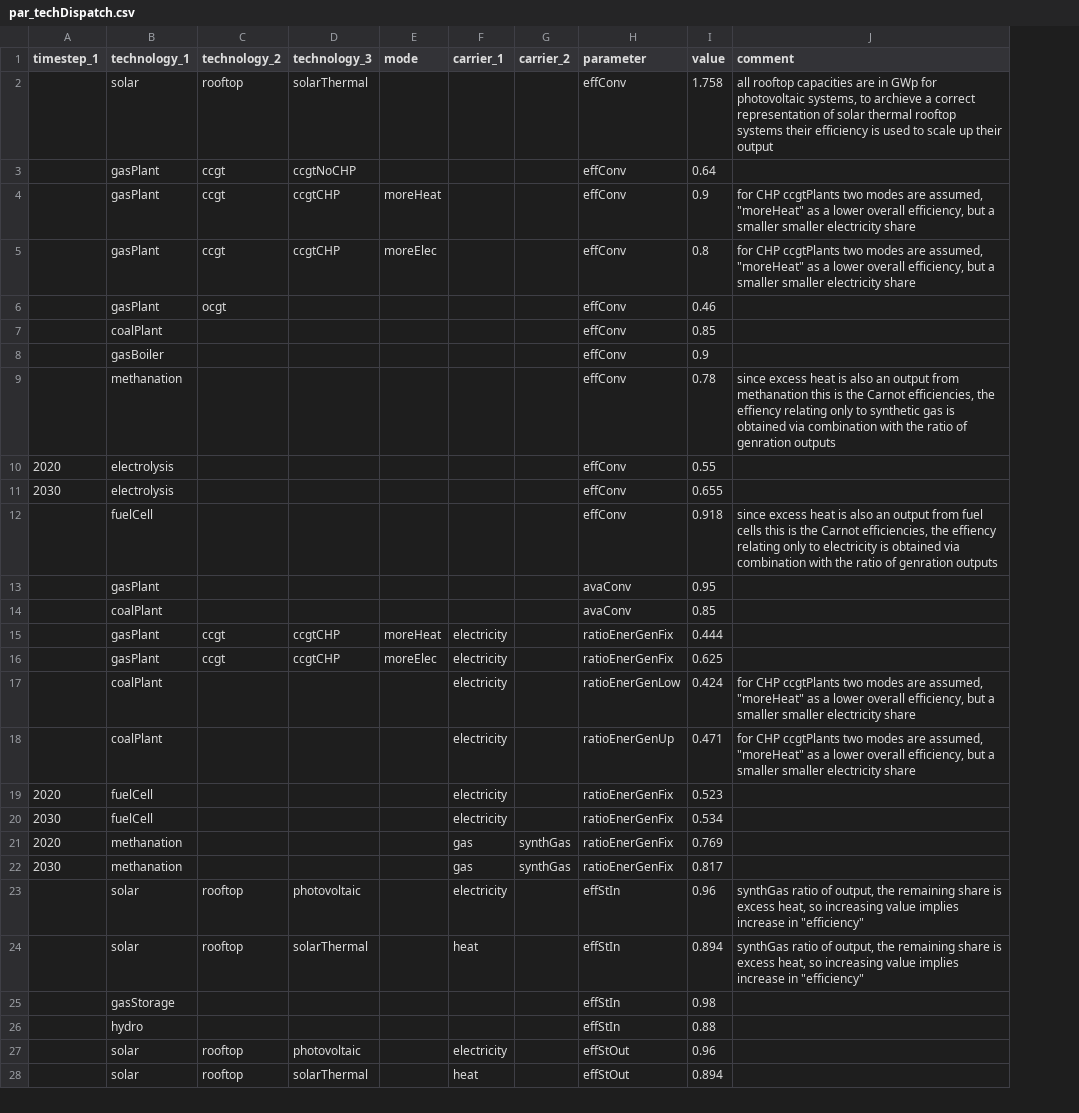
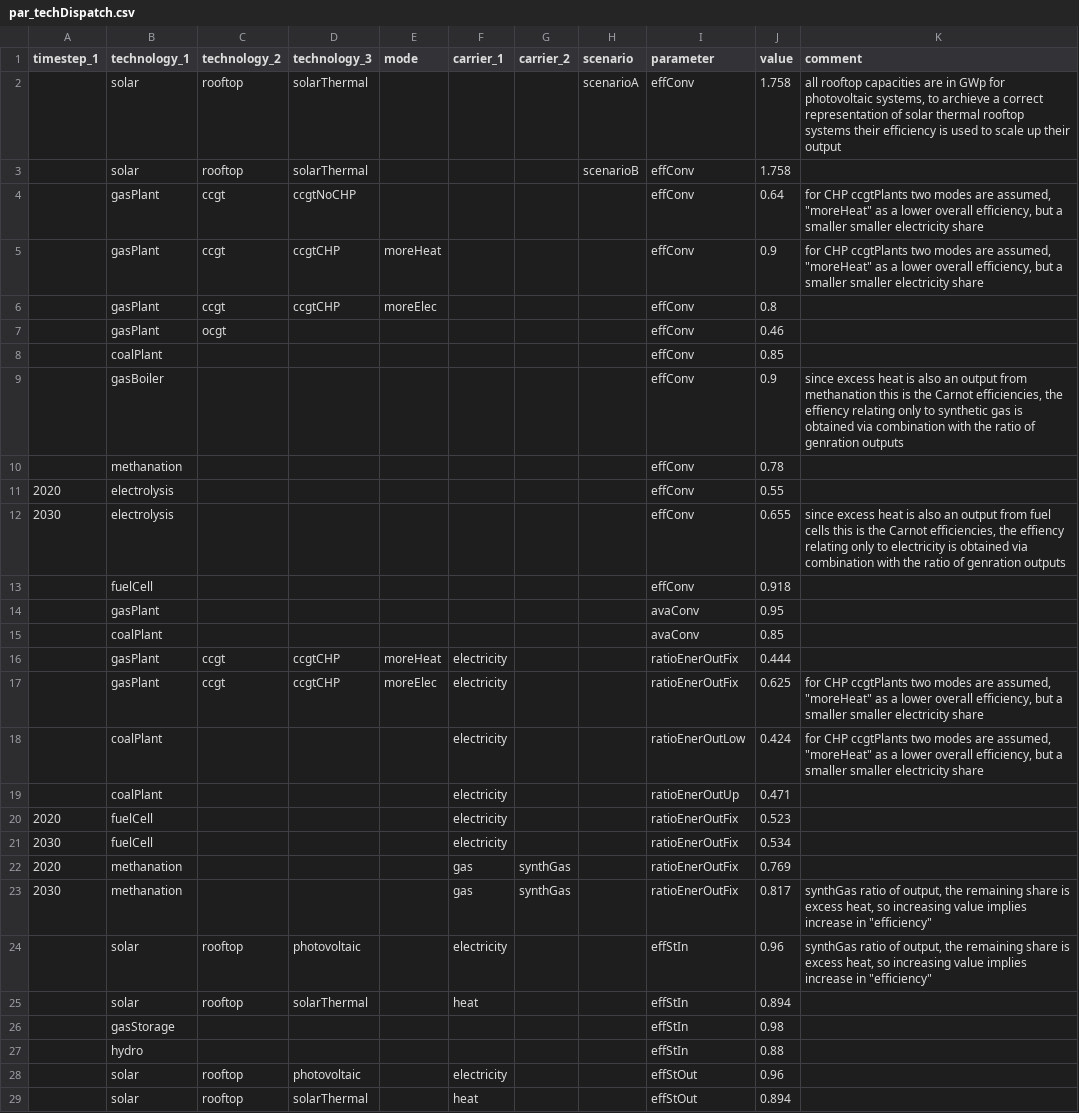
Before and after one commit to leonardgoeke/AnyMOD.jl, a CSV file: examples/demo/par_techDispatch.csv, drawn as a sheet; only a part is shown; addresses are those after the commit; the diff covers the shown part only; the diff names each change by its address in the sheet, - before the commit and + after, or states it on an @@ line.

```diff
--- a/examples/demo/par_techDispatch.csv
+++ b/examples/demo/par_techDispatch.csv
+column H (scenario), row 2: scenarioA
+row 3:  | solar | rooftop | solarThermal |  |  |  | scenarioB | effConv | 1.758
-K4 (comment): (empty)
+K4 (comment): for CHP ccgtPlants two modes are assumed, "moreHeat" as a lower overall efficiency, but a smaller smaller electricity share
-K6 (comment): for CHP ccgtPlants two modes are assumed, "moreHeat" as a lower overall efficiency, but a smaller smaller electricity share
+K6 (comment): (empty)
-K9 (comment): (empty)
+K9 (comment): since excess heat is also an output from methanation this is the Carnot efficiencies, the effiency relating only to synthetic gas is obtained via combination with the ratio of genration outputs
-K10 (comment): since excess heat is also an output from methanation this is the Carnot efficiencies, the effiency relating only to synthetic gas is obtained via combination with the ratio of genration outputs
+K10 (comment): (empty)
-K12 (comment): (empty)
+K12 (comment): since excess heat is also an output from fuel cells this is the Carnot efficiencies, the effiency relating only to electricity is obtained via combination with the ratio of genration outputs
-K13 (comment): since excess heat is also an output from fuel cells this is the Carnot efficiencies, the effiency relating only to electricity is obtained via combination with the ratio of genration outputs
+K13 (comment): (empty)
-I16:I17 (parameter): ratioEnerGenFix
+I16:I17 (parameter): ratioEnerOutFix
-K17 (comment): (empty)
+K17 (comment): for CHP ccgtPlants two modes are assumed, "moreHeat" as a lower overall efficiency, but a smaller smaller electricity share
-I18 (parameter): ratioEnerGenLow
+I18 (parameter): ratioEnerOutLow
-I19 (parameter): ratioEnerGenUp
+I19 (parameter): ratioEnerOutUp
-K19 (comment): for CHP ccgtPlants two modes are assumed, "moreHeat" as a lower overall efficiency, but a smaller smaller electricity share
+K19 (comment): (empty)
-I20:I23 (parameter): ratioEnerGenFix
+I20:I23 (parameter): ratioEnerOutFix
-K23 (comment): (empty)
+K23 (comment): synthGas ratio of output, the remaining share is excess heat, so increasing value implies increase in "efficiency"
-K25 (comment): synthGas ratio of output, the remaining share is excess heat, so increasing value implies increase in "efficiency"
+K25 (comment): (empty)
```
Also changed, not shown: 1 added row elsewhere in this file, examples/demo_stoch/par_exchange_and_trade.csv, examples/demo_stoch/par_techDispatch.csv, 13 other files.
